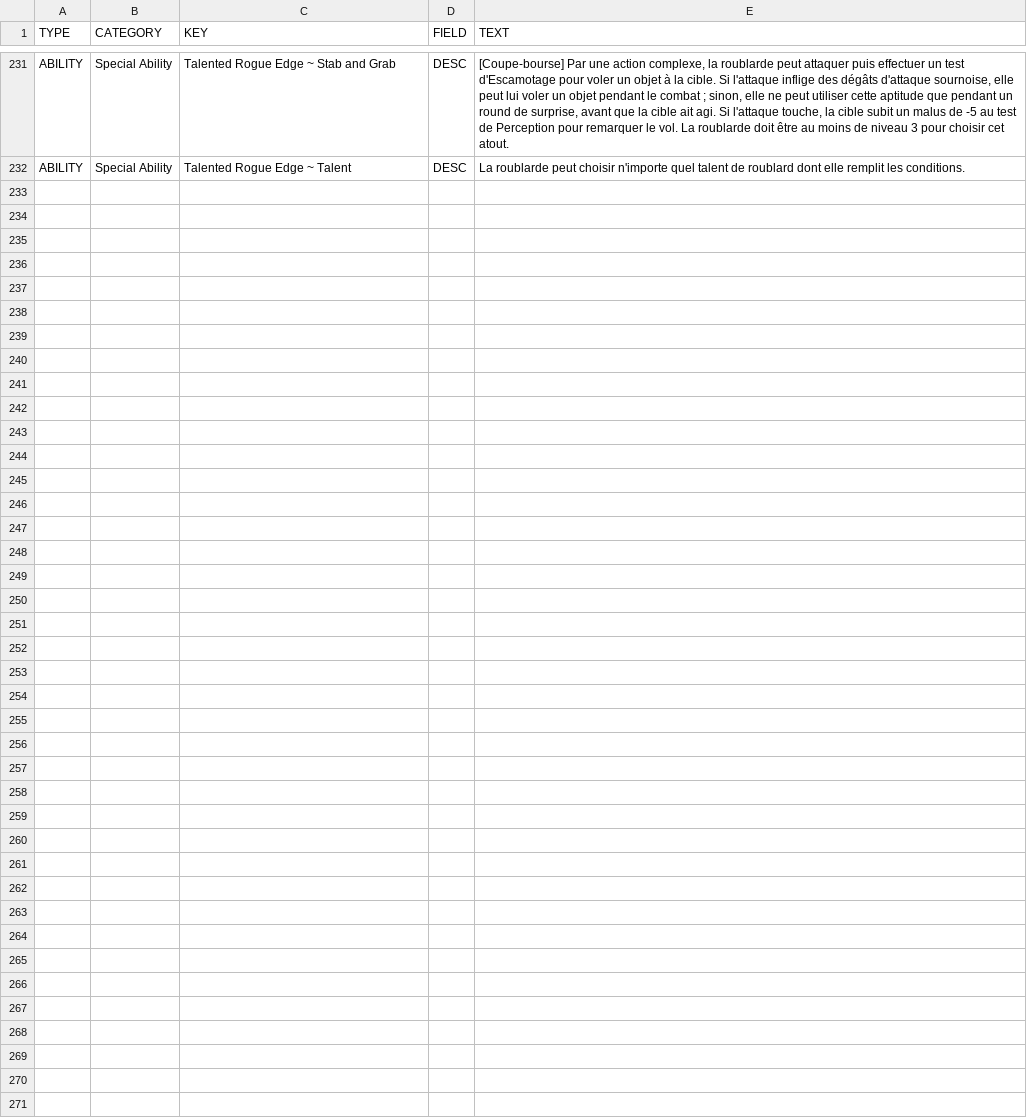
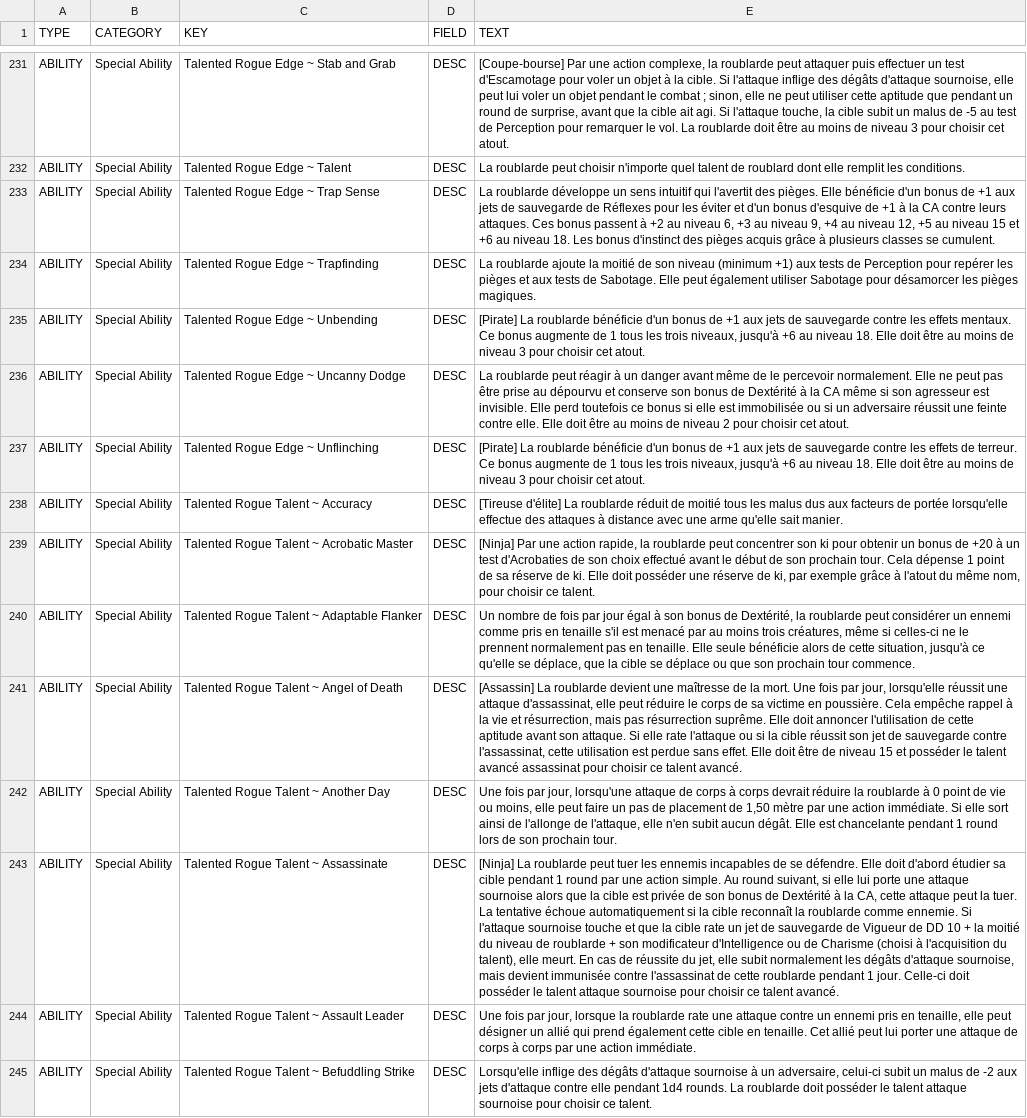
Before and after one commit to SebQuenet/pcgen, a TSV file: data/pathfinder/super_genius_games/the_talented_rogue/the_talented_rogue.fr.tsv, drawn as a sheet; only a part is shown, gaps mark what is left out; the diff names each change by its address in the sheet, - before the commit and + after, or states it on an @@ line.

Commit message:
feat(i18n): translate super genius games titles into French
French translation tables for:
- data/pathfinder/super_genius_games/the_talented_rogue/the_talented_rogue.fr.tsv (13 new rows)

```diff
--- a/data/pathfinder/super_genius_games/the_talented_rogue/the_talented_rogue.fr.tsv
+++ b/data/pathfinder/super_genius_games/the_talented_rogue/the_talented_rogue.fr.tsv
+row 233: ABILITY | Special Ability | Talented Rogue Edge ~ Trap Sense | DESC | La roublarde développe un sens intuitif qui l'avertit des pièges. Elle bénéficie d'un bonus de +1 aux jets de sauvegarde de Réflexes pour les éviter et d'un bonus d'esquive de +1 à la CA contre leurs attaques. Ces bonus passent à +2 au niveau 6, +3 au niveau 9, +4 au niveau 12, +5 au niveau 15 et +6 au niveau 18. Les bonus d'instinct des pièges acquis grâce à plusieurs classes se cumulent.
+row 234: ABILITY | Special Ability | Talented Rogue Edge ~ Trapfinding | DESC | La roublarde ajoute la moitié de son niveau (minimum +1) aux tests de Perception pour repérer les pièges et aux tests de Sabotage. Elle peut également utiliser Sabotage pour désamorcer les pièges magiques.
+row 235: ABILITY | Special Ability | Talented Rogue Edge ~ Unbending | DESC | [Pirate] La roublarde bénéficie d'un bonus de +1 aux jets de sauvegarde contre les effets mentaux. Ce bonus augmente de 1 tous les trois niveaux, jusqu'à +6 au niveau 18. Elle doit être au moins de niveau 3 pour choisir cet atout.
+row 236: ABILITY | Special Ability | Talented Rogue Edge ~ Uncanny Dodge | DESC | La roublarde peut réagir à un danger avant même de le percevoir normalement. Elle ne peut pas être prise au dépourvu et conserve son bonus de Dextérité à la CA même si son agresseur est invisible. Elle perd toutefois ce bonus si elle est immobilisée ou si un adversaire réussit une feinte contre elle. Elle doit être au moins de niveau 2 pour choisir cet atout.
+row 237: ABILITY | Special Ability | Talented Rogue Edge ~ Unflinching | DESC | [Pirate] La roublarde bénéficie d'un bonus de +1 aux jets de sauvegarde contre les effets de terreur. Ce bonus augmente de 1 tous les trois niveaux, jusqu'à +6 au niveau 18. Elle doit être au moins de niveau 3 pour choisir cet atout.
+row 238: ABILITY | Special Ability | Talented Rogue Talent ~ Accuracy | DESC | [Tireuse d'élite] La roublarde réduit de moitié tous les malus dus aux facteurs de portée lorsqu'elle effectue des attaques à distance avec une arme qu'elle sait manier.
+row 239: ABILITY | Special Ability | Talented Rogue Talent ~ Acrobatic Master | DESC | [Ninja] Par une action rapide, la roublarde peut concentrer son ki pour obtenir un bonus de +20 à un test d'Acrobaties de son choix effectué avant le début de son prochain tour. Cela dépense 1 point de sa réserve de ki. Elle doit posséder une réserve de ki, par exemple grâce à l'atout du même nom, pour choisir ce talent.
+row 240: ABILITY | Special Ability | Talented Rogue Talent ~ Adaptable Flanker | DESC | Un nombre de fois par jour égal à son bonus de Dextérité, la roublarde peut considérer un ennemi comme pris en tenaille s'il est menacé par au moins trois créatures, même si celles-ci ne le prennent normalement pas en tenaille. Elle seule bénéficie alors de cette situation, jusqu'à ce qu'elle se déplace, que la cible se déplace ou que son prochain tour commence.
+row 241: ABILITY | Special Ability | Talented Rogue Talent ~ Angel of Death | DESC | [Assassin] La roublarde devient une maîtresse de la mort. Une fois par jour, lorsqu'elle réussit une attaque d'assassinat, elle peut réduire le corps de sa victime en poussière. Cela empêche rappel à la vie et résurrection, mais pas résurrection suprême. Elle doit annoncer l'utilisation de cette aptitude avant son attaque. Si elle rate l'attaque ou si la cible réussit son jet de sauvegarde contre l'assassinat, cette utilisation est perdue sans effet. Elle doit être de niveau 15 et posséder le talent avancé assassinat pour choisir ce talent avancé.
+row 242: ABILITY | Special Ability | Talented Rogue Talent ~ Another Day | DESC | Une fois par jour, lorsqu'une attaque de corps à corps devrait réduire la roublarde à 0 point de vie ou moins, elle peut faire un pas de placement de 1,50 mètre par une action immédiate. Si elle sort ainsi de l'allonge de l'attaque, elle n'en subit aucun dégât. Elle est chancelante pendant 1 round lors de son prochain tour.
+row 243: ABILITY | Special Ability | Talented Rogue Talent ~ Assassinate | DESC | [Ninja] La roublarde peut tuer les ennemis incapables de se défendre. Elle doit d'abord étudier sa cible pendant 1 round par une action simple. Au round suivant, si elle lui porte une attaque sournoise alors que la cible est privée de son bonus de Dextérité à la CA, cette attaque peut la tuer. La tentative échoue automatiquement si la cible reconnaît la roublarde comme ennemie. Si l'attaque sournoise touche et que la cible rate un jet de sauvegarde de Vigueur de DD 10 + la moitié du niveau de roublarde + son modificateur d'Intelligence ou de Charisme (choisi à l'acquisition du talent), elle meurt. En cas de réussite du jet, elle subit normalement les dégâts d'attaque sournoise, mais devient immunisée contre l'assassinat de cette roublarde pendant 1 jour. Celle-ci doit posséder le talent attaque sournoise pour choisir ce talent avancé.
+row 244: ABILITY | Special Ability | Talented Rogue Talent ~ Assault Leader | DESC | Une fois par jour, lorsque la roublarde rate une attaque contre un ennemi pris en tenaille, elle peut désigner un allié qui prend également cette cible en tenaille. Cet allié peut lui porter une attaque de corps à corps par une action immédiate.
+row 245: ABILITY | Special Ability | Talented Rogue Talent ~ Befuddling Strike | DESC | Lorsqu'elle inflige des dégâts d'attaque sournoise à un adversaire, celui-ci subit un malus de -2 aux jets d'attaque contre elle pendant 1d4 rounds. La roublarde doit posséder le talent attaque sournoise pour choisir ce talent.
```
